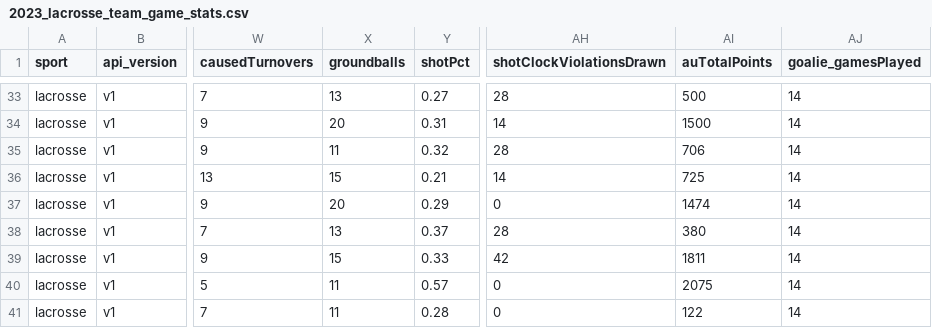
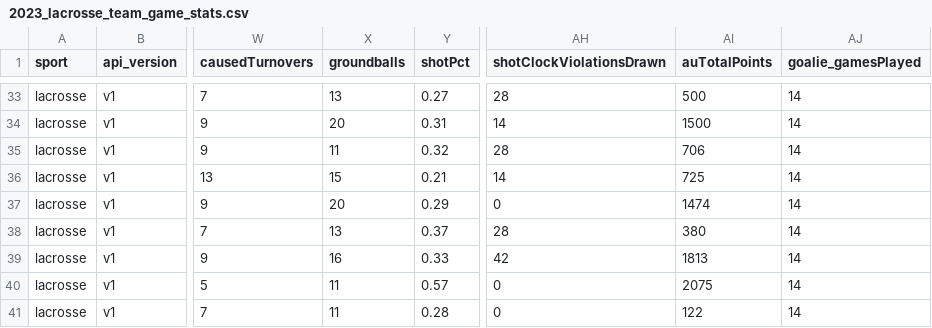
Before and after one commit to armstjc/athletes-unlimited-data, a CSV file: lacrosse/team_stats/game_stats/2023_lacrosse_team_game_stats.csv, drawn as a sheet; only a part is shown, gaps mark what is left out; the diff names each change by its address in the sheet, - before the commit and + after, or states it on an @@ line.

```diff
--- a/lacrosse/team_stats/game_stats/2023_lacrosse_team_game_stats.csv
+++ b/lacrosse/team_stats/game_stats/2023_lacrosse_team_game_stats.csv
-X39 (groundballs): 15
+X39 (groundballs): 16
-AI39 (auTotalPoints): 1811
+AI39 (auTotalPoints): 1813
```
Also changed, not shown: lacrosse/pbp/2023_lacrosse_pbp.csv, lacrosse/team_stats/season_stats/2023_lacrosse_team_season_stats.csv.
